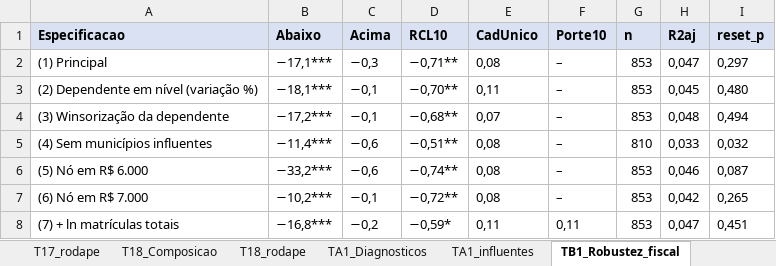
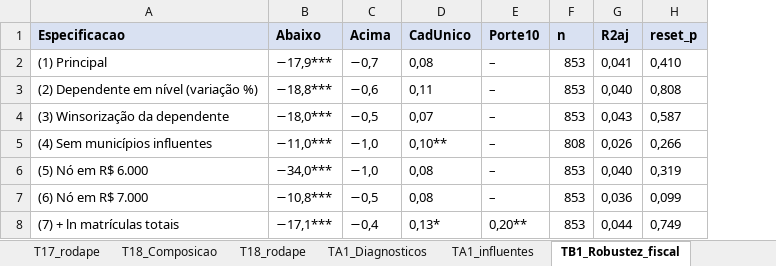
Before and after one commit to lucaslaguardia03/tcc, an Excel workbook: data/correlacoes.xlsx, sheet TB1_Robustez_fiscal, drawn as a sheet; only a part is shown; values as stored, in another font and other column widths than the file's, no borders; removed rows and columns are numbered as before the commit, all else as after; the diff covers the shown part only; the diff names each change by its address in the sheet, - before the commit and + after, or states it on an @@ line.

```diff
--- a/data/correlacoes.xlsx (sheet TB1_Robustez_fiscal)
+++ b/data/correlacoes.xlsx (sheet TB1_Robustez_fiscal)
-column D (RCL10), rows 2-8: −0,71** | −0,70** | −0,68** | −0,51** | −0,74** | −0,72** | −0,59*
-B2 (Abaixo): −17,1***
+B2 (Abaixo): −17,9***
-C2 (Acima): −0,3
+C2 (Acima): −0,7
-G2 (R2aj): 0,047
+G2 (R2aj): 0,041
-H2 (reset_p): 0,297
+H2 (reset_p): 0,410
-B3 (Abaixo): −18,1***
+B3 (Abaixo): −18,8***
-C3 (Acima): −0,1
+C3 (Acima): −0,6
-G3 (R2aj): 0,045
+G3 (R2aj): 0,040
-H3 (reset_p): 0,480
+H3 (reset_p): 0,808
-B4 (Abaixo): −17,2***
+B4 (Abaixo): −18,0***
-C4 (Acima): −0,1
+C4 (Acima): −0,5
-G4 (R2aj): 0,048
+G4 (R2aj): 0,043
-H4 (reset_p): 0,494
+H4 (reset_p): 0,587
-B5 (Abaixo): −11,4***
+B5 (Abaixo): −11,0***
-C5:C6 (Acima): −0,6
+C5:C6 (Acima): −1,0
-D5 (CadUnico): 0,08
+D5 (CadUnico): 0,10**
-F5 (n): 810
+F5 (n): 808
-G5 (R2aj): 0,033
+G5 (R2aj): 0,026
-H5 (reset_p): 0,032
+H5 (reset_p): 0,266
-B6 (Abaixo): −33,2***
+B6 (Abaixo): −34,0***
-G6 (R2aj): 0,046
+G6 (R2aj): 0,040
-H6 (reset_p): 0,087
+H6 (reset_p): 0,319
-B7 (Abaixo): −10,2***
+B7 (Abaixo): −10,8***
-C7 (Acima): −0,1
+C7 (Acima): −0,5
-G7 (R2aj): 0,042
+G7 (R2aj): 0,036
-H7 (reset_p): 0,265
+H7 (reset_p): 0,099
-B8 (Abaixo): −16,8***
+B8 (Abaixo): −17,1***
-C8 (Acima): −0,2
+C8 (Acima): −0,4
-D8 (CadUnico): 0,11
+D8 (CadUnico): 0,13*
-E8 (Porte10): 0,11
+E8 (Porte10): 0,20**
-G8 (R2aj): 0,047
+G8 (R2aj): 0,044
-H8 (reset_p): 0,451
+H8 (reset_p): 0,749
```
Also changed, not shown: 17 edited cells elsewhere in this sheet, sheet 5_Coeficientes, sheet 2_Dependente, sheet 3a_Receita, sheet 5_Curva_receita, sheet 5_Diagnosticos, sheet 3b_CadUnico, 13 more sheets, other sheet tabs, data/teste_forma_funcional.xlsx, 2 other files.
